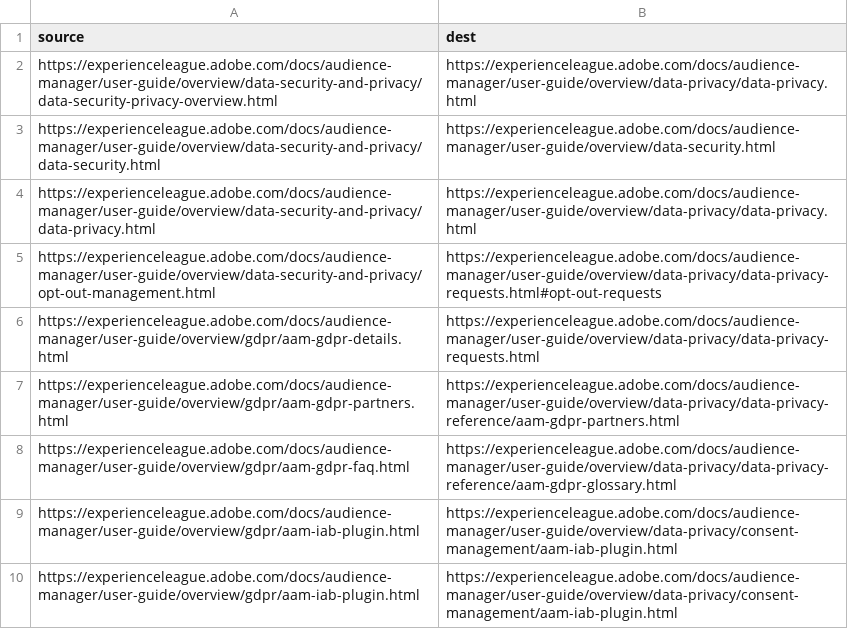
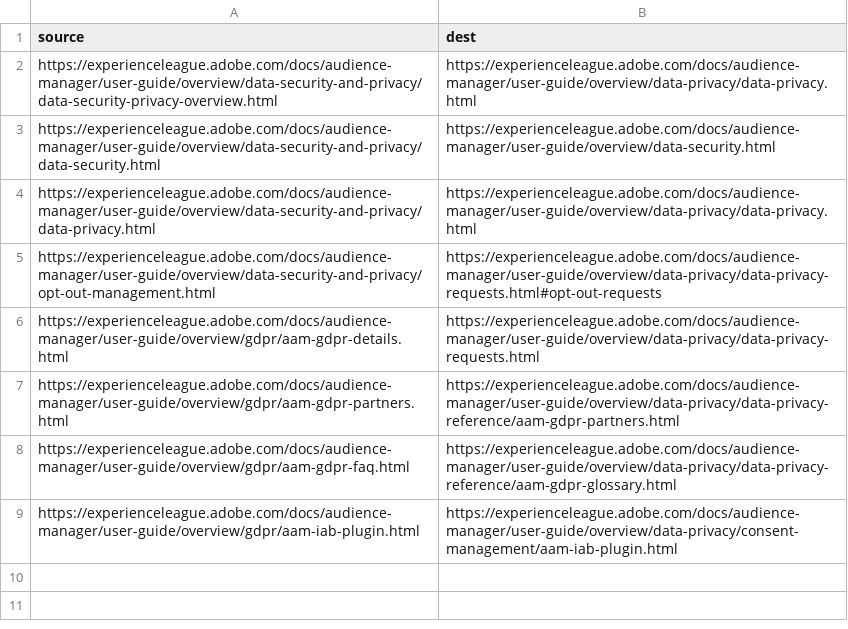
Before and after one commit to AdobeDocs/audience-manager.it-IT, a CSV file: redirects.csv, drawn as a sheet.

Commit message:
Updating Old File for core commit 00977b41cc43024e4cf24438aafe750a012edebd

```diff
--- a/redirects.csv
+++ b/redirects.csv
@@ -9,2 +9 @@ https://experienceleague.adobe.com/docs/audience-manager/user-guide/overview/gdp
 https://experienceleague.adobe.com/docs/audience-manager/user-guide/overview/gdpr/aam-iab-plugin.html,https://experienceleague.adobe.com/docs/audience-manager/user-guide/overview/data-privacy/consent-management/aam-iab-plugin.html
-https://experienceleague.adobe.com/docs/audience-manager/user-guide/overview/gdpr/aam-iab-plugin.html,https://experienceleague.adobe.com/docs/audience-manager/user-guide/overview/data-privacy/consent-management/aam-iab-plugin.html
```
